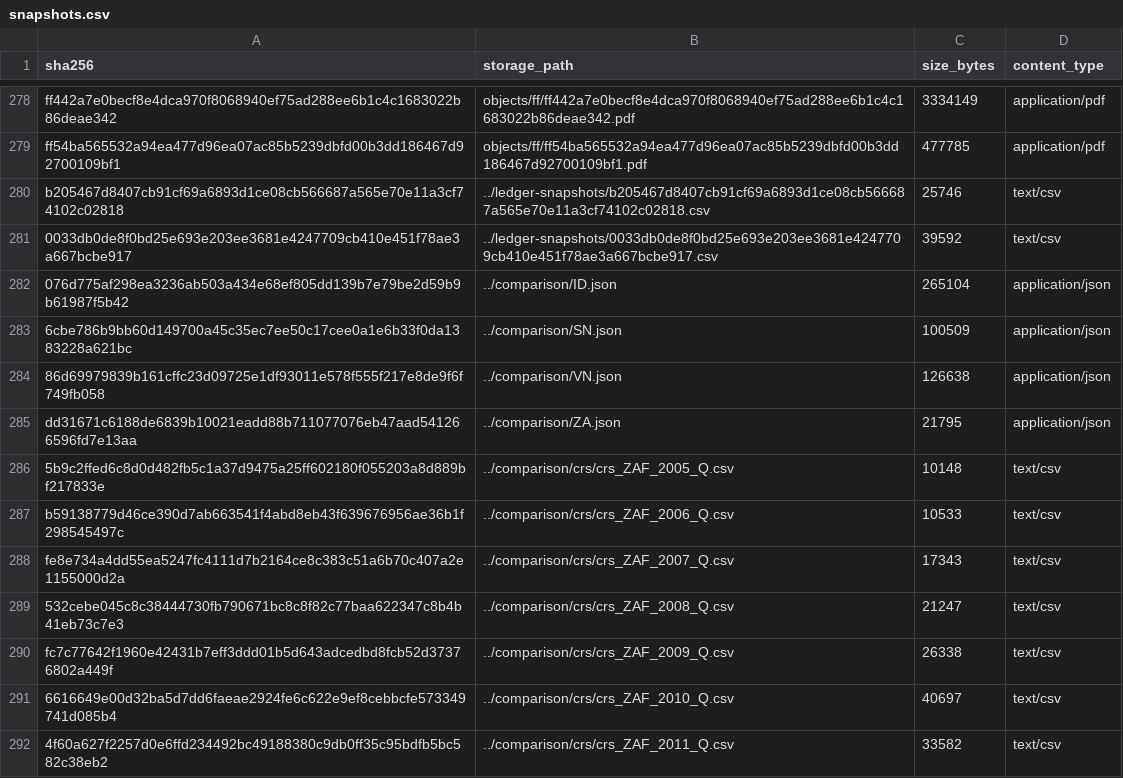
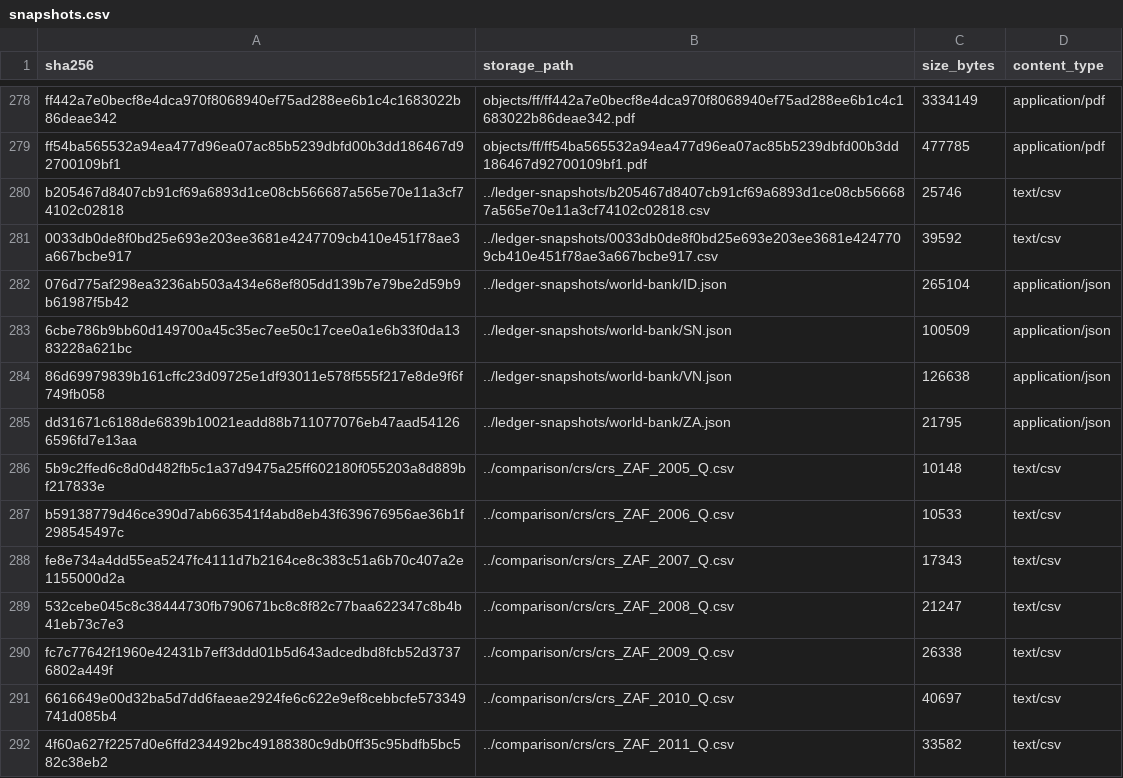
Before and after one commit to MinhHaDuong/climate-finance-het, a CSV file: data/jetp/snapshots.csv, drawn as a sheet; only a part is shown, gaps mark what is left out.

Commit message:
refactor(0878): serve World Bank view from ledger snapshots

```diff
--- a/data/jetp/snapshots.csv
+++ b/data/jetp/snapshots.csv
@@ -281,6 +281,6 @@ b205467d8407cb91cf69a6893d1ce08cb566687a565e70e11a3cf74102c02818,../ledger-snaps
 0033db0de8f0bd25e693e203ee3681e4247709cb410e451f78ae3a667bcbe917,../ledger-snapshots/0033db0de8f0bd25e693e203ee3681e4247709cb410e451f78ae3a667bcbe917.csv,39592,text/csv
-076d775af298ea3236ab503a434e68ef805dd139b7e79be2d59b9b61987f5b42,../comparison/ID.json,265104,application/json
-6cbe786b9bb60d149700a45c35ec7ee50c17cee0a1e6b33f0da1383228a621bc,../comparison/SN.json,100509,application/json
-86d69979839b161cffc23d09725e1df93011e578f555f217e8de9f6f749fb058,../comparison/VN.json,126638,application/json
-dd31671c6188de6839b10021eadd88b711077076eb47aad541266596fd7e13aa,../comparison/ZA.json,21795,application/json
+076d775af298ea3236ab503a434e68ef805dd139b7e79be2d59b9b61987f5b42,../ledger-snapshots/world-bank/ID.json,265104,application/json
+6cbe786b9bb60d149700a45c35ec7ee50c17cee0a1e6b33f0da1383228a621bc,../ledger-snapshots/world-bank/SN.json,100509,application/json
+86d69979839b161cffc23d09725e1df93011e578f555f217e8de9f6f749fb058,../ledger-snapshots/world-bank/VN.json,126638,application/json
+dd31671c6188de6839b10021eadd88b711077076eb47aad541266596fd7e13aa,../ledger-snapshots/world-bank/ZA.json,21795,application/json
 5b9c2ffed6c8d0d482fb5c1a37d9475a25ff602180f055203a8d889bf217833e,../comparison/crs/crs_ZAF_2005_Q.csv,10148,text/csv
```
Also changed, not shown: 9 other files.
